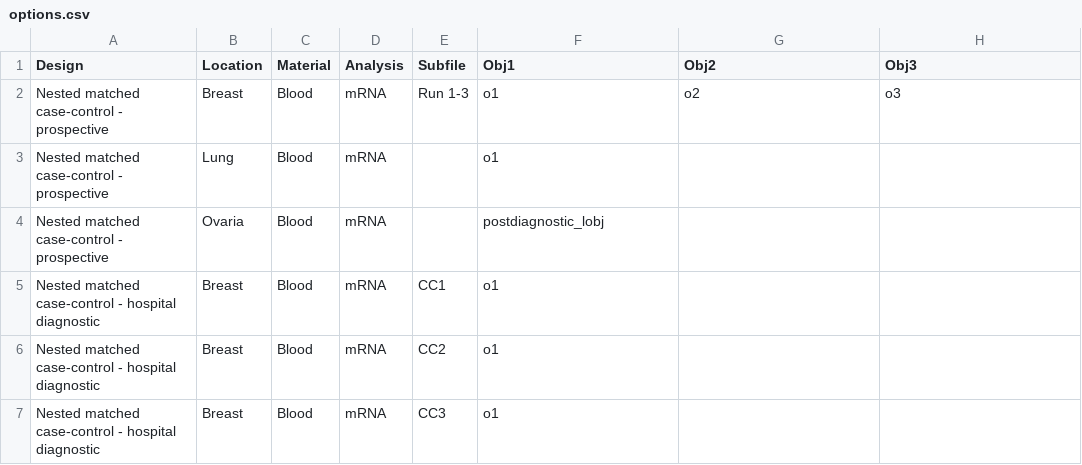
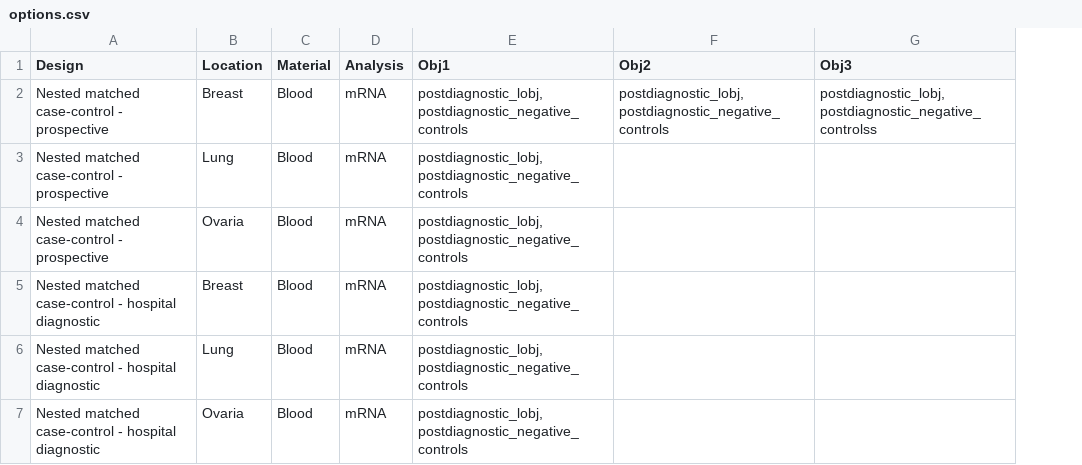
Before and after one commit to uit-hdl/pippeline, a CSV file: shiny/options.csv, drawn as a sheet; removed rows and columns are numbered as before the commit, all else as after; the diff names each change by its address in the sheet, - before the commit and + after, or states it on an @@ line.

Commit message:
Moved the specification of negative control probes out of the UI and into options.csv

```diff
--- a/shiny/options.csv
+++ b/shiny/options.csv
-column E (Subfile), rows 2-7: Run 1-3 |  |  | CC1 | CC2 | CC3
-E2:E3 (Obj1): o1
+E2:E3 (Obj1): postdiagnostic_lobj,postdiagnostic_negative_controls
-F2 (Obj2): o2
+F2 (Obj2): postdiagnostic_lobj,postdiagnostic_negative_controls
-G2 (Obj3): o3
+G2 (Obj3): postdiagnostic_lobj,postdiagnostic_negative_controlss
-E4 (Obj1): postdiagnostic_lobj
+E4 (Obj1): postdiagnostic_lobj,postdiagnostic_negative_controls
-E5:E7 (Obj1): o1
+E5:E7 (Obj1): postdiagnostic_lobj,postdiagnostic_negative_controls
-B6 (Location): Breast
+B6 (Location): Lung
-B7 (Location): Breast
+B7 (Location): Ovaria
```
Also changed, not shown: 4 other files.
